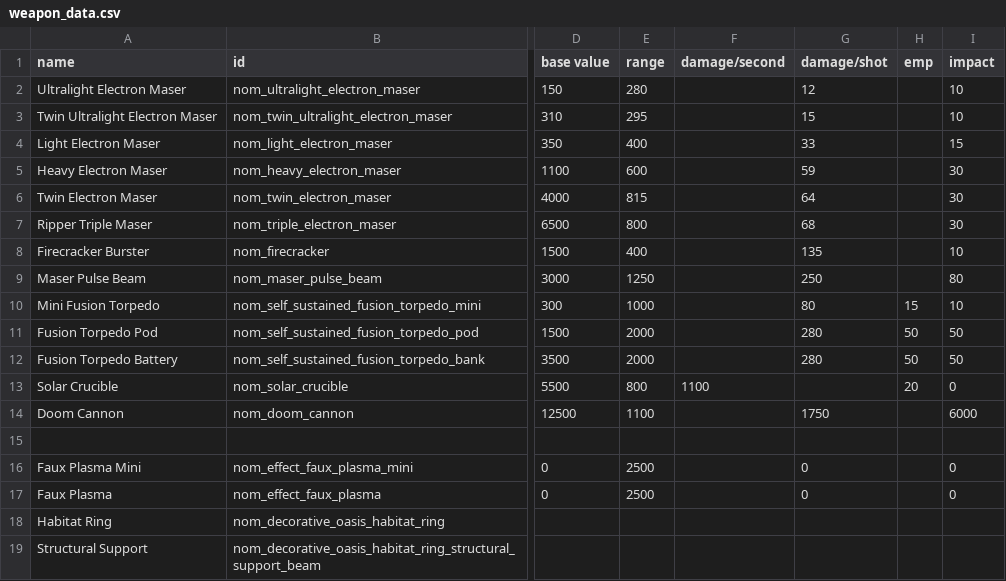
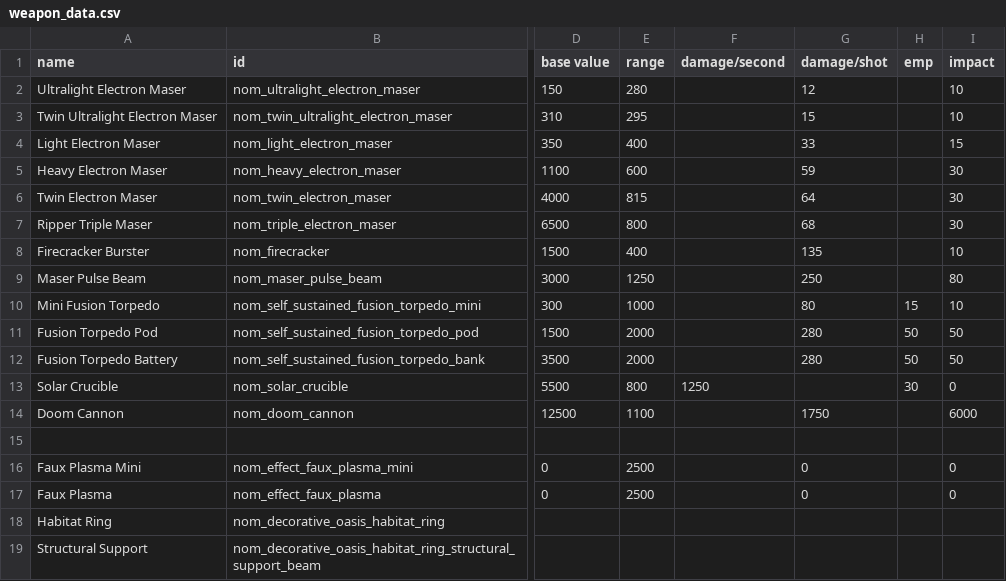
Before and after one commit to Trylobot/ss-nom, a CSV file: data/weapons/weapon_data.csv, drawn as a sheet; only a part is shown, gaps mark what is left out; the diff names each change by its address in the sheet, - before the commit and + after, or states it on an @@ line.

```diff
--- a/data/weapons/weapon_data.csv
+++ b/data/weapons/weapon_data.csv
-F13 (damage/second): 1100
+F13 (damage/second): 1250
-H13 (emp): 20
+H13 (emp): 30
```
Also changed, not shown: data/hulls/ship_data.csv, 3 other files.
